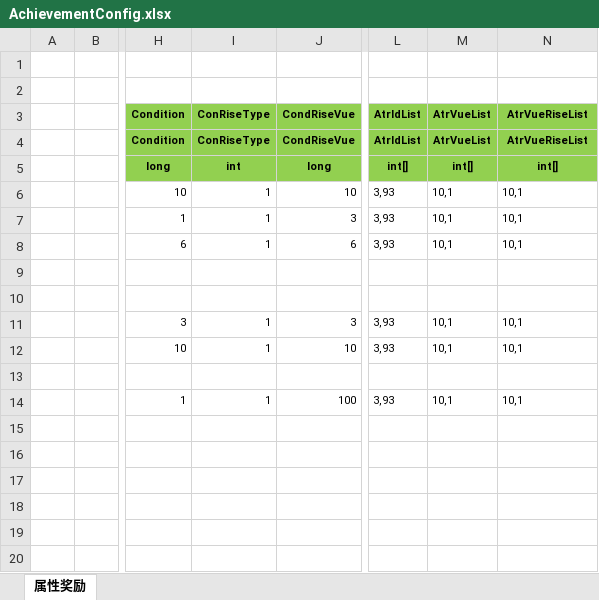
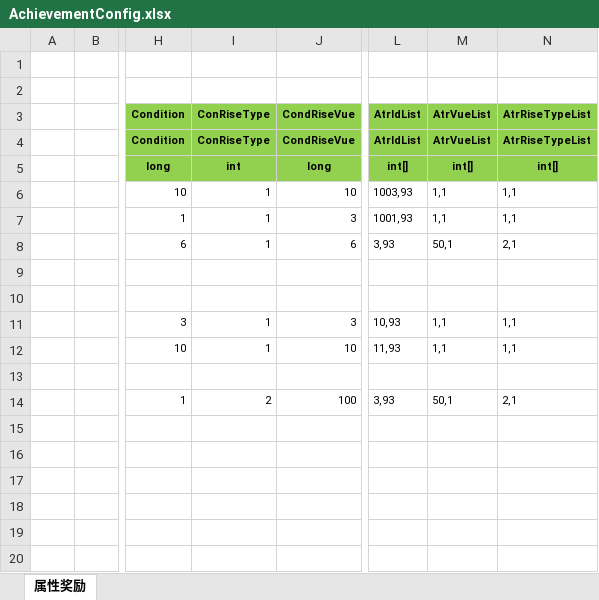
Before and after one commit to wokanjianyang/legend2, an Excel workbook: Excel/AchievementConfig.xlsx, sheet 属性奖励, drawn as a sheet; only a part is shown, gaps mark what is left out; values as stored, in another font and other column widths than the file's, no borders; the diff covers the shown part only; the diff names each change by its address in the sheet, - before the commit and + after, or states it on an @@ line.

```diff
--- a/Excel/AchievementConfig.xlsx (sheet 属性奖励)
+++ b/Excel/AchievementConfig.xlsx (sheet 属性奖励)
-N3: AtrVueRiseList
+N3: AtrRiseTypeList
-N4 (AtrRiseTypeList): AtrVueRiseList
+N4 (AtrRiseTypeList): AtrRiseTypeList
-L6 (AtrIdList): 3,93
+L6 (AtrIdList): 1003,93
-M6:M7 (AtrVueList): 10,1
+M6:M7 (AtrVueList): 1,1
-N6:N7 (AtrRiseTypeList): 10,1
+N6:N7 (AtrRiseTypeList): 1,1
-L7 (AtrIdList): 3,93
+L7 (AtrIdList): 1001,93
-M8 (AtrVueList): 10,1
+M8 (AtrVueList): 50,1
-N8 (AtrRiseTypeList): 10,1
+N8 (AtrRiseTypeList): 2,1
-L11 (AtrIdList): 3,93
+L11 (AtrIdList): 10,93
-M11:M12 (AtrVueList): 10,1
+M11:M12 (AtrVueList): 1,1
-N11:N12 (AtrRiseTypeList): 10,1
+N11:N12 (AtrRiseTypeList): 1,1
-L12 (AtrIdList): 3,93
+L12 (AtrIdList): 11,93
-I14 (ConRiseType): 1
+I14 (ConRiseType): 2
-M14 (AtrVueList): 10,1
+M14 (AtrVueList): 50,1
-N14 (AtrRiseTypeList): 10,1
+N14 (AtrRiseTypeList): 2,1
```
Also changed, not shown: 27 edited cells elsewhere in this sheet, Excel/AchievementTaskConfig.xlsx, Excel/AchievementTaskGroupConfig.xlsx, 33 other files.
